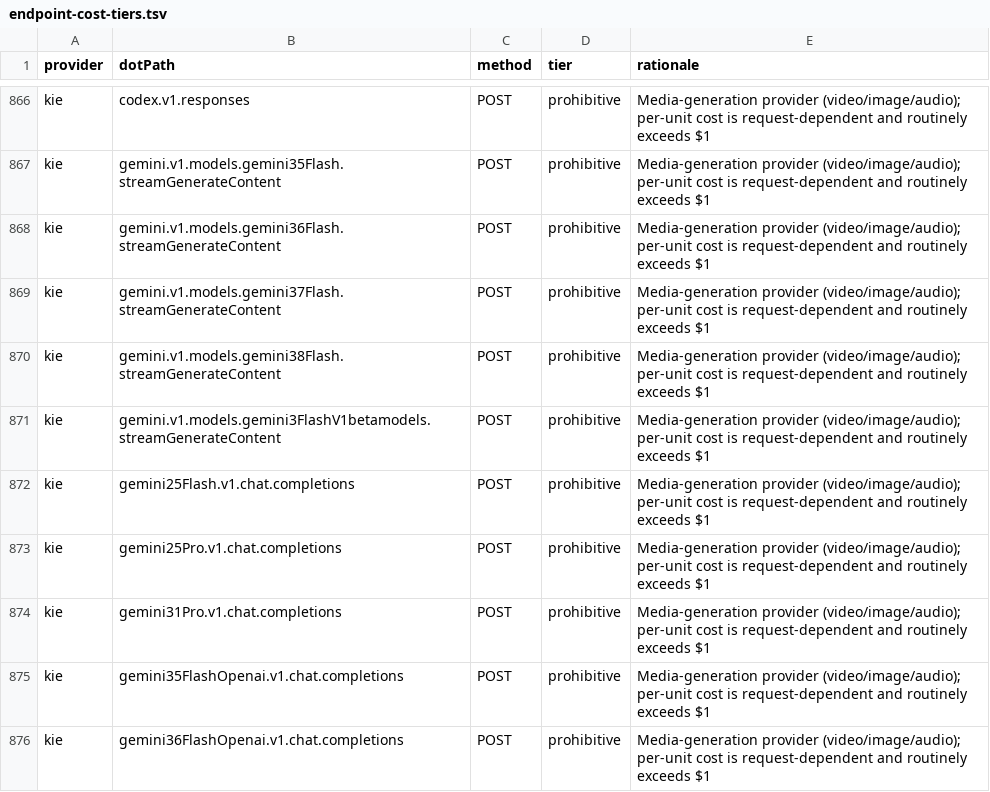
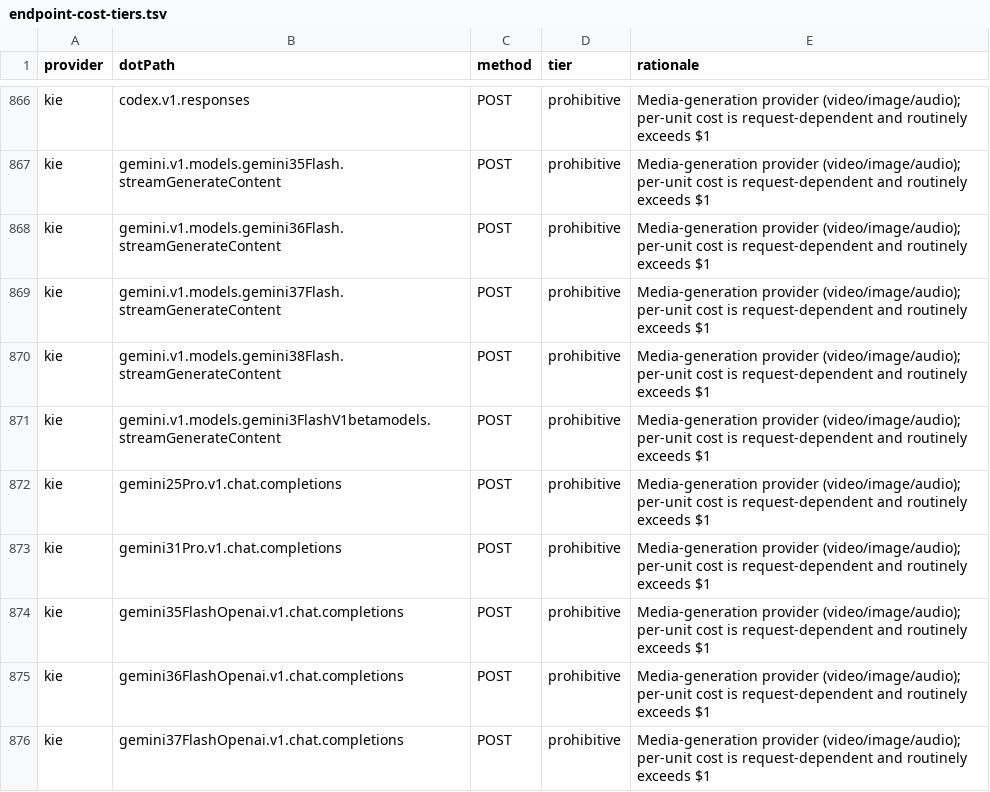
Before and after one commit to justintanner/apicity, a TSV file: scripts/endpoint-cost-tiers.tsv, drawn as a sheet; only a part is shown, gaps mark what is left out; the shorter side is filled out with more unchanged rows.

```diff
--- a/scripts/endpoint-cost-tiers.tsv
+++ b/scripts/endpoint-cost-tiers.tsv
@@ -871,3 +871,2 @@ kie	gemini.v1.models.gemini38Flash.streamGenerateContent	POST	prohibitive	Media-
 kie	gemini.v1.models.gemini3FlashV1betamodels.streamGenerateContent	POST	prohibitive	Media-generation provider (video/image/audio); per-unit cost is request-dependent and routinely exceeds $1
-kie	gemini25Flash.v1.chat.completions	POST	prohibitive	Media-generation provider (video/image/audio); per-unit cost is request-dependent and routinely exceeds $1
 kie	gemini25Pro.v1.chat.completions	POST	prohibitive	Media-generation provider (video/image/audio); per-unit cost is request-dependent and routinely exceeds $1
```
Also changed, not shown: scripts/endpoint-docs.tsv, 17 other files.
